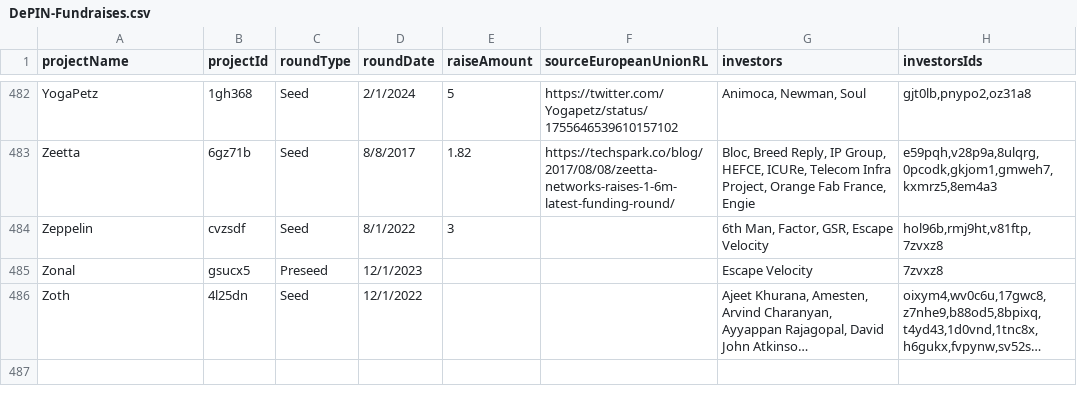
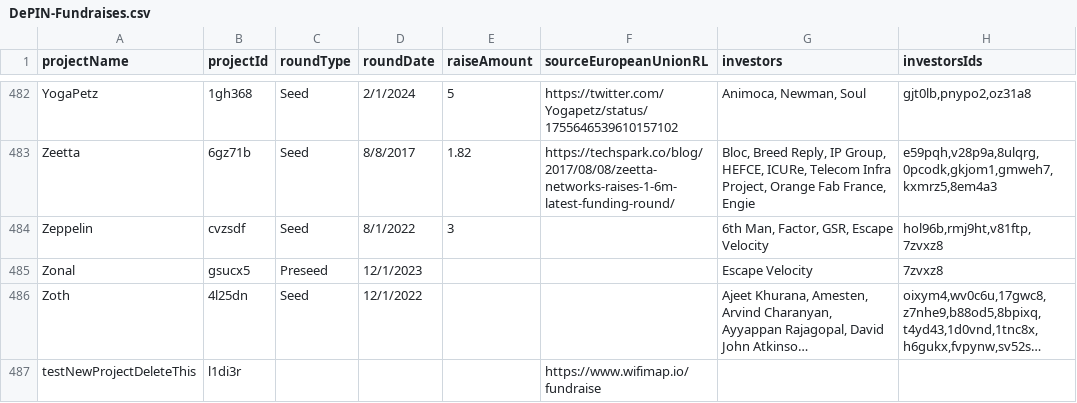
Before and after one commit to ev3-team/adapters, a CSV file: scripts/data/DePIN-Fundraises.csv, drawn as a sheet; only a part is shown, gaps mark what is left out; long unchanged cells end in …; the diff names each change by its address in the sheet, - before the commit and + after, or states it on an @@ line.

```diff
--- a/scripts/data/DePIN-Fundraises.csv
+++ b/scripts/data/DePIN-Fundraises.csv
+row 487: testNewProjectDeleteThis | l1di3r |  |  |  | https://www.wifimap.io/fundraise
```
Also changed, not shown: scripts/data/DePIN-Projects-Dune.csv, scripts/data/DePIN-Projects.csv.
